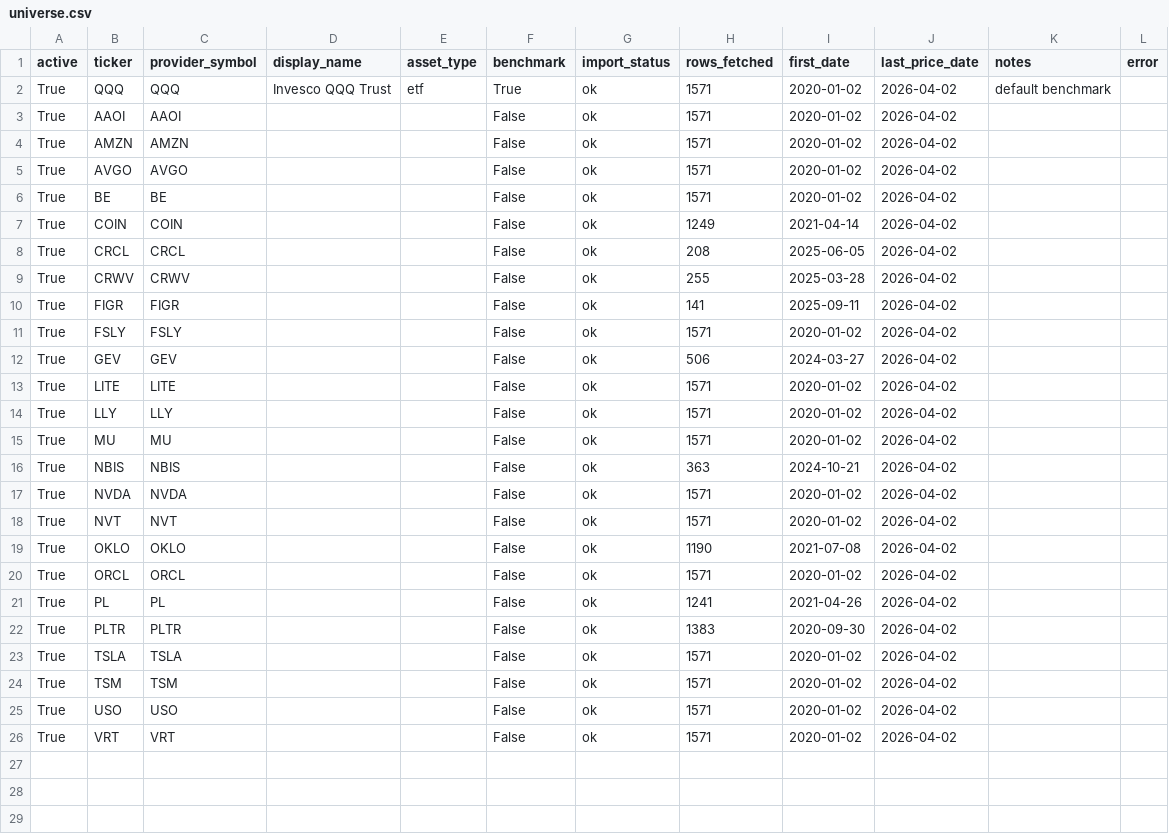
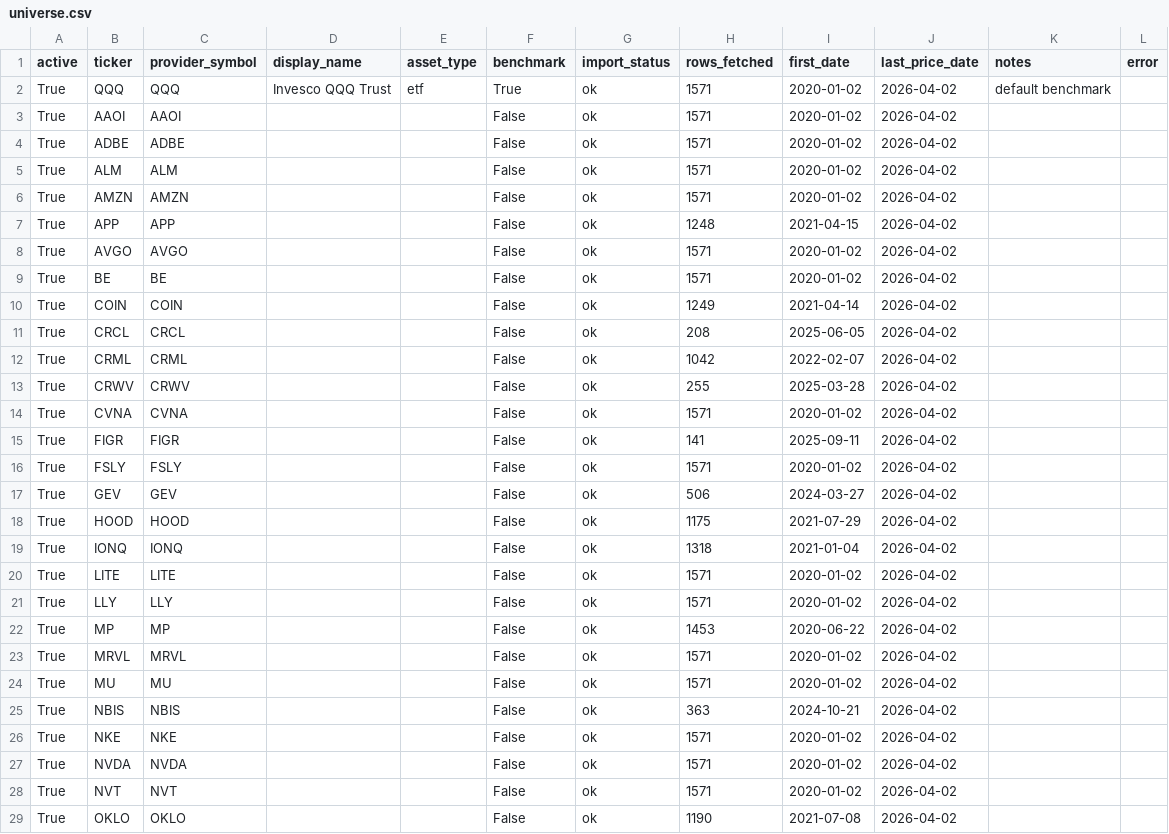
Before and after one commit to kyu6545-dot/mypage2, a CSV file: openbb-data-pipeline/data/universe.csv, drawn as a sheet; only a part is shown; the shorter side is filled out with more unchanged rows; the diff covers the shown part only; the diff names each change by its address in the sheet, - before the commit and + after, or states it on an @@ line.

```diff
--- a/openbb-data-pipeline/data/universe.csv
+++ b/openbb-data-pipeline/data/universe.csv
+row 4: True | ADBE | ADBE |  |  | False | ok | 1571 | 2020-01-02 | 2026-04-02
+row 5: True | ALM | ALM |  |  | False | ok | 1571 | 2020-01-02 | 2026-04-02
+row 7: True | APP | APP |  |  | False | ok | 1248 | 2021-04-15 | 2026-04-02
+row 12: True | CRML | CRML |  |  | False | ok | 1042 | 2022-02-07 | 2026-04-02
+row 14: True | CVNA | CVNA |  |  | False | ok | 1571 | 2020-01-02 | 2026-04-02
+row 18: True | HOOD | HOOD |  |  | False | ok | 1175 | 2021-07-29 | 2026-04-02
+row 19: True | IONQ | IONQ |  |  | False | ok | 1318 | 2021-01-04 | 2026-04-02
+row 22: True | MP | MP |  |  | False | ok | 1453 | 2020-06-22 | 2026-04-02
+row 23: True | MRVL | MRVL |  |  | False | ok | 1571 | 2020-01-02 | 2026-04-02
+row 26: True | NKE | NKE |  |  | False | ok | 1571 | 2020-01-02 | 2026-04-02
```
Also changed, not shown: 2 added rows elsewhere in this file, 2 other files.
